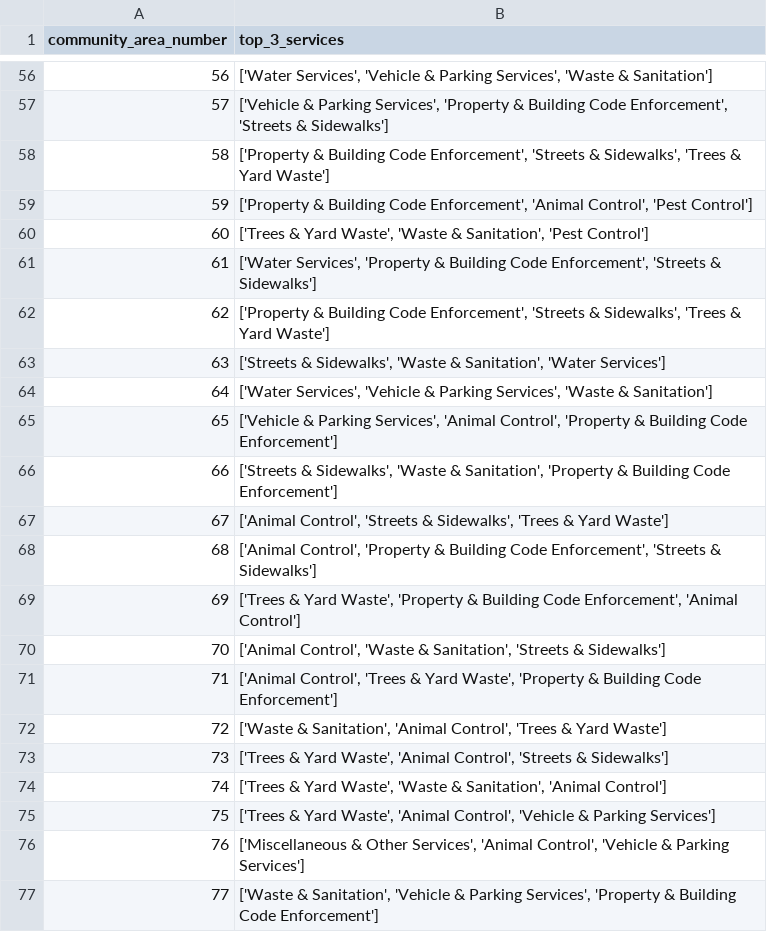
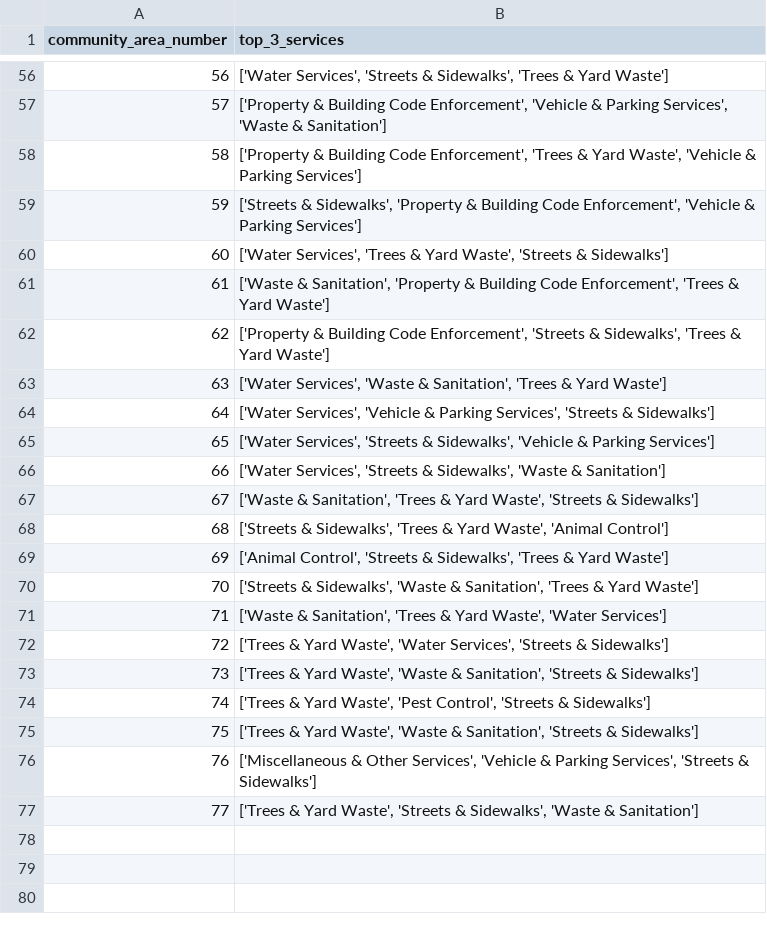
Before and after one commit to dominickyacono/chicago-service-dashboard, a CSV file: data_files/top_services_list.csv, drawn as a sheet; only a part is shown, gaps mark what is left out; the diff covers the shown part only.

```diff
--- a/data_files/top_services_list.csv
+++ b/data_files/top_services_list.csv
@@ -56,22 +56,22 @@ community_area_number,top_3_services
-56,"['Water Services', 'Vehicle & Parking Services', 'Waste & Sanitation']"
-57,"['Vehicle & Parking Services', 'Property & Building Code Enforcement', 'Streets & Sidewalks']"
-58,"['Property & Building Code Enforcement', 'Streets & Sidewalks', 'Trees & Yard Waste']"
-59,"['Property & Building Code Enforcement', 'Animal Control', 'Pest Control']"
-60,"['Trees & Yard Waste', 'Waste & Sanitation', 'Pest Control']"
-61,"['Water Services', 'Property & Building Code Enforcement', 'Streets & Sidewalks']"
+56,"['Water Services', 'Streets & Sidewalks', 'Trees & Yard Waste']"
+57,"['Property & Building Code Enforcement', 'Vehicle & Parking Services', 'Waste & Sanitation']"
+58,"['Property & Building Code Enforcement', 'Trees & Yard Waste', 'Vehicle & Parking Services']"
+59,"['Streets & Sidewalks', 'Property & Building Code Enforcement', 'Vehicle & Parking Services']"
+60,"['Water Services', 'Trees & Yard Waste', 'Streets & Sidewalks']"
+61,"['Waste & Sanitation', 'Property & Building Code Enforcement', 'Trees & Yard Waste']"
 62,"['Property & Building Code Enforcement', 'Streets & Sidewalks', 'Trees & Yard Waste']"
-63,"['Streets & Sidewalks', 'Waste & Sanitation', 'Water Services']"
-64,"['Water Services', 'Vehicle & Parking Services', 'Waste & Sanitation']"
-65,"['Vehicle & Parking Services', 'Animal Control', 'Property & Building Code Enforcement']"
-66,"['Streets & Sidewalks', 'Waste & Sanitation', 'Property & Building Code Enforcement']"
-67,"['Animal Control', 'Streets & Sidewalks', 'Trees & Yard Waste']"
-68,"['Animal Control', 'Property & Building Code Enforcement', 'Streets & Sidewalks']"
-69,"['Trees & Yard Waste', 'Property & Building Code Enforcement', 'Animal Control']"
-70,"['Animal Control', 'Waste & Sanitation', 'Streets & Sidewalks']"
-71,"['Animal Control', 'Trees & Yard Waste', 'Property & Building Code Enforcement']"
-72,"['Waste & Sanitation', 'Animal Control', 'Trees & Yard Waste']"
-73,"['Trees & Yard Waste', 'Animal Control', 'Streets & Sidewalks']"
-74,"['Trees & Yard Waste', 'Waste & Sanitation', 'Animal Control']"
-75,"['Trees & Yard Waste', 'Animal Control', 'Vehicle & Parking Services']"
-76,"['Miscellaneous & Other Services', 'Animal Control', 'Vehicle & Parking Services']"
-77,"['Waste & Sanitation', 'Vehicle & Parking Services', 'Property & Building Code Enforcement']"
+63,"['Water Services', 'Waste & Sanitation', 'Trees & Yard Waste']"
+64,"['Water Services', 'Vehicle & Parking Services', 'Streets & Sidewalks']"
+65,"['Water Services', 'Streets & Sidewalks', 'Vehicle & Parking Services']"
+66,"['Water Services', 'Streets & Sidewalks', 'Waste & Sanitation']"
+67,"['Waste & Sanitation', 'Trees & Yard Waste', 'Streets & Sidewalks']"
+68,"['Streets & Sidewalks', 'Trees & Yard Waste', 'Animal Control']"
+69,"['Animal Control', 'Streets & Sidewalks', 'Trees & Yard Waste']"
+70,"['Streets & Sidewalks', 'Waste & Sanitation', 'Trees & Yard Waste']"
+71,"['Waste & Sanitation', 'Trees & Yard Waste', 'Water Services']"
+72,"['Trees & Yard Waste', 'Water Services', 'Streets & Sidewalks']"
+73,"['Trees & Yard Waste', 'Waste & Sanitation', 'Streets & Sidewalks']"
+74,"['Trees & Yard Waste', 'Pest Control', 'Streets & Sidewalks']"
+75,"['Trees & Yard Waste', 'Waste & Sanitation', 'Streets & Sidewalks']"
+76,"['Miscellaneous & Other Services', 'Vehicle & Parking Services', 'Streets & Sidewalks']"
+77,"['Trees & Yard Waste', 'Streets & Sidewalks', 'Waste & Sanitation']"
```
Also changed, not shown: 1 added row, 1 removed row and 53 edited cells elsewhere in this file, data_files/test_latest_counts_graphed_with_predictions.csv.
